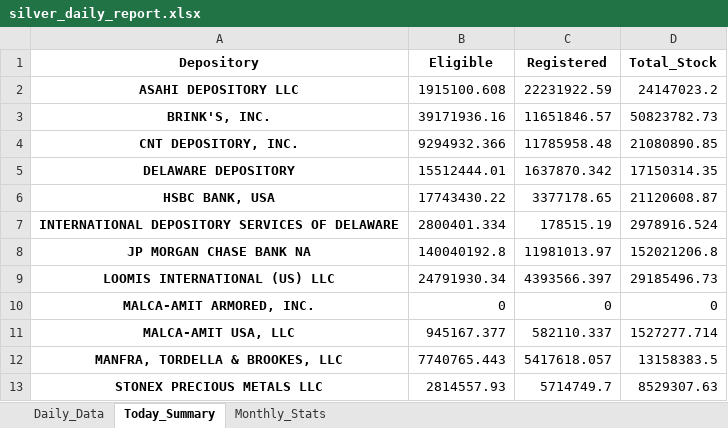
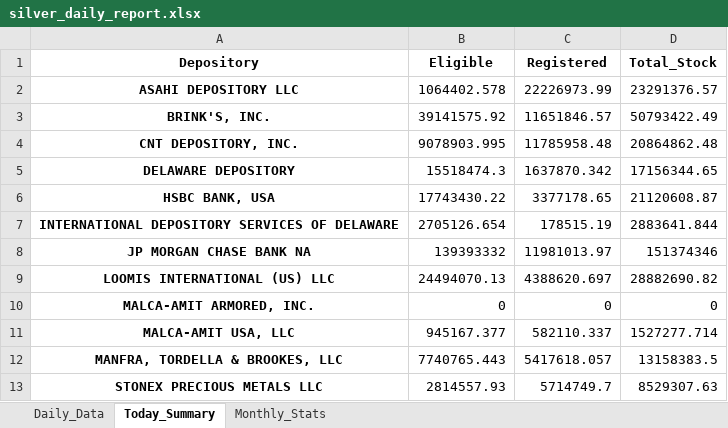
Before and after one commit to laseneca28/silver_tracker, an Excel workbook: silver_daily_report.xlsx, sheet Today_Summary, drawn as a sheet; values as stored, in another font and other column widths than the file's, no borders; the diff names each change by its address in the sheet, - before the commit and + after, or states it on an @@ line.

```diff
--- a/silver_daily_report.xlsx (sheet Today_Summary)
+++ b/silver_daily_report.xlsx (sheet Today_Summary)
-B2 (Eligible): 1915100.608
+B2 (Eligible): 1064402.578
-C2 (Registered): 22231922.59
+C2 (Registered): 22226973.99
-D2 (Total_Stock): 24147023.2
+D2 (Total_Stock): 23291376.57
-B3 (Eligible): 39171936.16
+B3 (Eligible): 39141575.92
-D3 (Total_Stock): 50823782.73
+D3 (Total_Stock): 50793422.49
-B4 (Eligible): 9294932.366
+B4 (Eligible): 9078903.995
-D4 (Total_Stock): 21080890.85
+D4 (Total_Stock): 20864862.48
-B5 (Eligible): 15512444.01
+B5 (Eligible): 15518474.3
-D5 (Total_Stock): 17150314.35
+D5 (Total_Stock): 17156344.65
-B7 (Eligible): 2800401.334
+B7 (Eligible): 2705126.654
-D7 (Total_Stock): 2978916.524
+D7 (Total_Stock): 2883641.844
-B8 (Eligible): 140040192.8
+B8 (Eligible): 139393332
-D8 (Total_Stock): 152021206.8
+D8 (Total_Stock): 151374346
-B9 (Eligible): 24791930.34
+B9 (Eligible): 24494070.13
-C9 (Registered): 4393566.397
+C9 (Registered): 4388620.697
-D9 (Total_Stock): 29185496.73
+D9 (Total_Stock): 28882690.82
```
Also changed, not shown: sheet Daily_Data, sheet Monthly_Stats.
